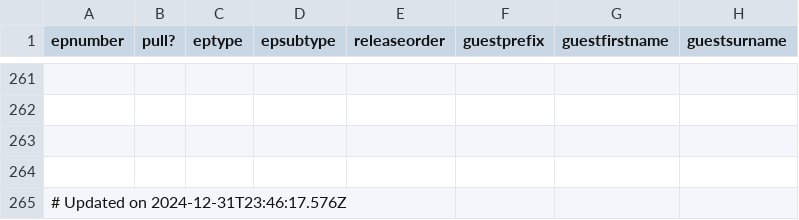
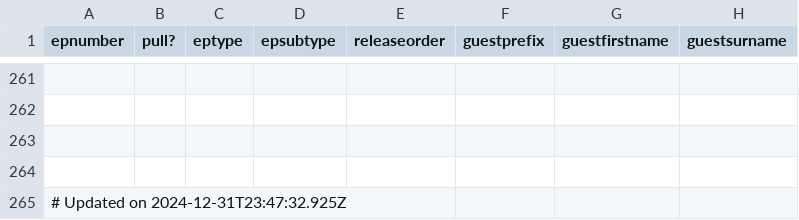
Before and after one commit to jmp1016/cm_eps, a CSV file: episodes.csv, drawn as a sheet; only a part is shown, gaps mark what is left out; the diff names each change by its address in the sheet, - before the commit and + after, or states it on an @@ line.

Commit message:
Automated upload of episodes.csv on 2024-12-31T23:47:32.925Z

```diff
--- a/episodes.csv
+++ b/episodes.csv
-A265 (epnumber): # Updated on 2024-12-31T23:46:17.576Z
+A265 (epnumber): # Updated on 2024-12-31T23:47:32.925Z
```
